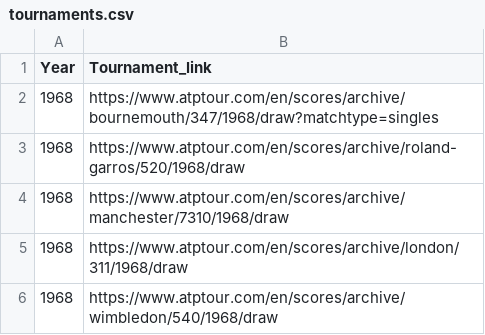
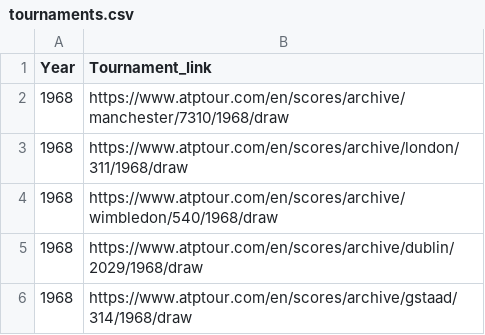
Before and after one commit to cys2110/TennisHistory, a CSV file: scraper/tournaments.csv, drawn as a sheet; only a part is shown; the shorter side is filled out with more unchanged rows; the diff names each change by its address in the sheet, - before the commit and + after, or states it on an @@ line.

Commit message:
refined scrapers to add to db

```diff
--- a/scraper/tournaments.csv
+++ b/scraper/tournaments.csv
-row 2: 1968 | https://www.atptour.com/en/scores/archive/bournemouth/347/1968/draw?matchtype=singles
-row 3: 1968 | https://www.atptour.com/en/scores/archive/roland-garros/520/1968/draw
```
Also changed, not shown: 9 other files.
